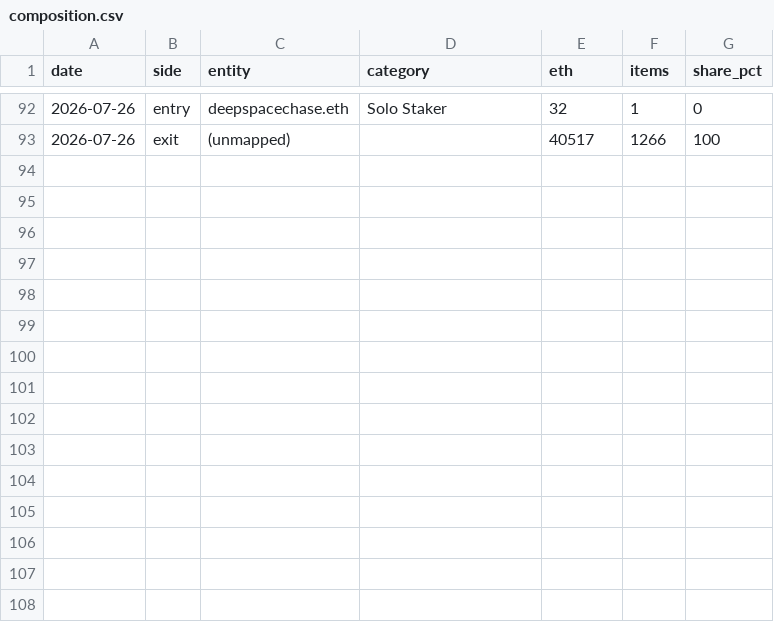
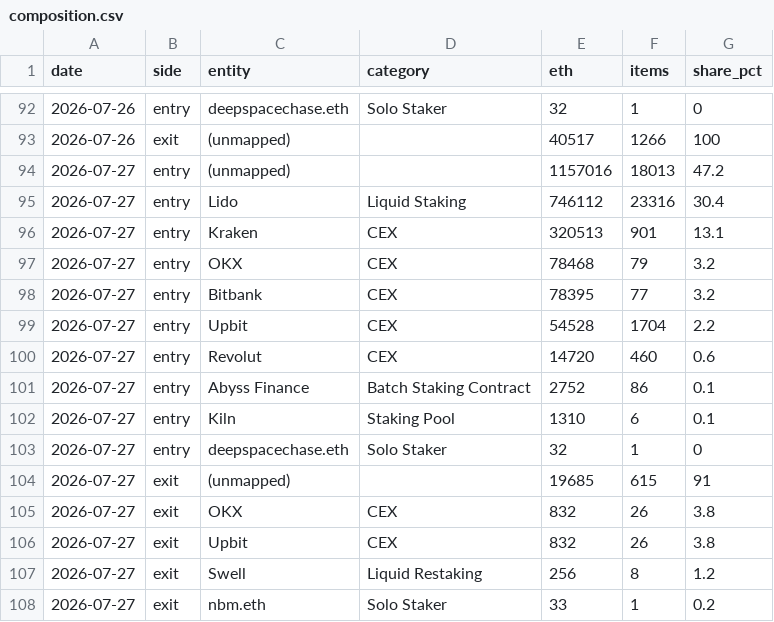
Before and after one commit to jeremyanichols/exit-watch-site, a CSV file: data/composition.csv, drawn as a sheet; only a part is shown, gaps mark what is left out.

```diff
--- a/data/composition.csv
+++ b/data/composition.csv
@@ -93 +93,16 @@ date,side,entity,category,eth,items,share_pct
 2026-07-26,exit,(unmapped),,40517,1266,100
+2026-07-27,entry,(unmapped),,1157016,18013,47.2
+2026-07-27,entry,Lido,Liquid Staking,746112,23316,30.4
+2026-07-27,entry,Kraken,CEX,320513,901,13.1
+2026-07-27,entry,OKX,CEX,78468,79,3.2
+2026-07-27,entry,Bitbank,CEX,78395,77,3.2
+2026-07-27,entry,Upbit,CEX,54528,1704,2.2
+2026-07-27,entry,Revolut,CEX,14720,460,0.6
+2026-07-27,entry,Abyss Finance,Batch Staking Contract,2752,86,0.1
+2026-07-27,entry,Kiln,Staking Pool,1310,6,0.1
+2026-07-27,entry,deepspacechase.eth,Solo Staker,32,1,0
+2026-07-27,exit,(unmapped),,19685,615,91
+2026-07-27,exit,OKX,CEX,832,26,3.8
+2026-07-27,exit,Upbit,CEX,832,26,3.8
+2026-07-27,exit,Swell,Liquid Restaking,256,8,1.2
+2026-07-27,exit,nbm.eth,Solo Staker,33,1,0.2
```
Also changed, not shown: 4 other files.
